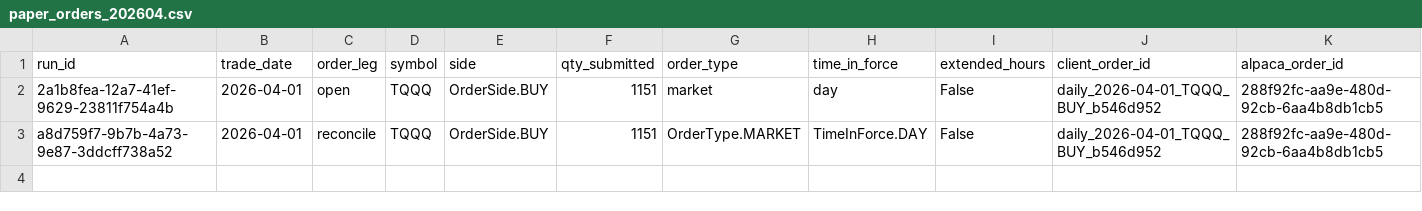
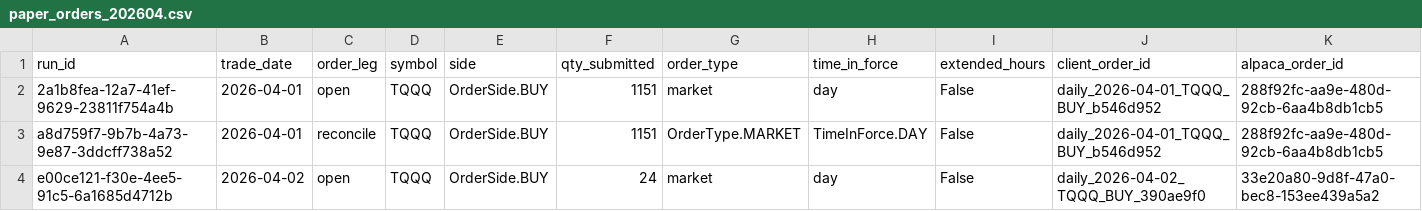
Before and after one commit to precisionhireconsultants/trading-vol-target-annual-0.40, a CSV file: logs/paper/orders/paper_orders_202604.csv, drawn as a sheet; only a part is shown; rows hold the shown columns only; the diff names each change by its address in the sheet, - before the commit and + after, or states it on an @@ line.

```diff
--- a/logs/paper/orders/paper_orders_202604.csv
+++ b/logs/paper/orders/paper_orders_202604.csv
+row 4: e00ce121-f30e-4ee5-91c5-6a1685d4712b | 2026-04-02 | open | TQQQ | OrderSide.BUY | 24 | market | day | False | daily_2026-04-02_TQQQ_BUY_390ae9f0 | 33e20a80-9d8f-47a0-bec8-153ee439a5a2
```
Also changed, not shown: logs/paper/runs/paper_runs_202604.csv.
